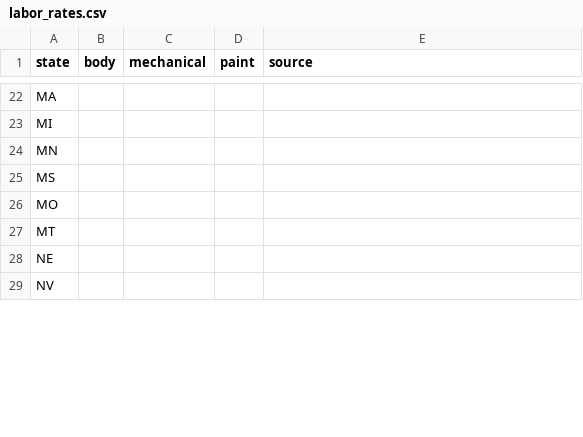
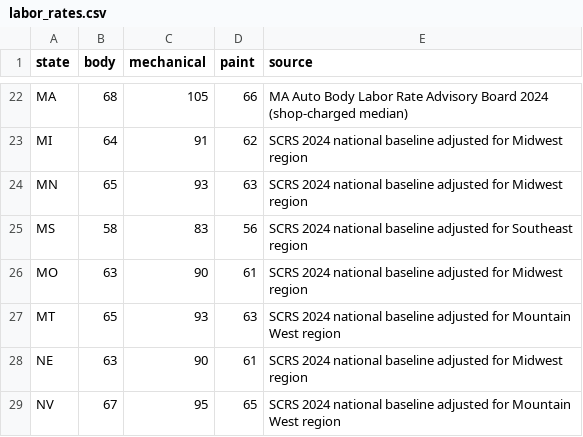
Before and after one commit to ekbhatt25/ao-damage-estimation, a CSV file: backend/data/labor_rates.csv, drawn as a sheet; only a part is shown, gaps mark what is left out; the diff covers the shown part only; the diff names each change by its address in the sheet, - before the commit and + after, or states it on an @@ line.

Commit message:
Populate labor rates from SCRS 2024 survey data with regional adjustments

```diff
--- a/backend/data/labor_rates.csv
+++ b/backend/data/labor_rates.csv
-B22 (body): (empty)
+B22 (body): 68
-C22 (mechanical): (empty)
+C22 (mechanical): 105
-D22 (paint): (empty)
+D22 (paint): 66
-E22 (source): (empty)
+E22 (source): MA Auto Body Labor Rate Advisory Board 2024 (shop-charged median)
-B23 (body): (empty)
+B23 (body): 64
-C23 (mechanical): (empty)
+C23 (mechanical): 91
-D23 (paint): (empty)
+D23 (paint): 62
-E23:E24 (source): (empty)
+E23:E24 (source): SCRS 2024 national baseline adjusted for Midwest region
-B24 (body): (empty)
+B24 (body): 65
-C24 (mechanical): (empty)
+C24 (mechanical): 93
-D24 (paint): (empty)
+D24 (paint): 63
-B25 (body): (empty)
+B25 (body): 58
-C25 (mechanical): (empty)
+C25 (mechanical): 83
-D25 (paint): (empty)
+D25 (paint): 56
-E25 (source): (empty)
+E25 (source): SCRS 2024 national baseline adjusted for Southeast region
-B26 (body): (empty)
+B26 (body): 63
-C26 (mechanical): (empty)
+C26 (mechanical): 90
-D26 (paint): (empty)
+D26 (paint): 61
-E26 (source): (empty)
+E26 (source): SCRS 2024 national baseline adjusted for Midwest region
-B27 (body): (empty)
+B27 (body): 65
-C27 (mechanical): (empty)
+C27 (mechanical): 93
-D27 (paint): (empty)
+D27 (paint): 63
-E27 (source): (empty)
+E27 (source): SCRS 2024 national baseline adjusted for Mountain West region
-B28 (body): (empty)
+B28 (body): 63
-C28 (mechanical): (empty)
+C28 (mechanical): 90
-D28 (paint): (empty)
+D28 (paint): 61
-E28 (source): (empty)
+E28 (source): SCRS 2024 national baseline adjusted for Midwest region
-B29 (body): (empty)
+B29 (body): 67
-C29 (mechanical): (empty)
+C29 (mechanical): 95
-D29 (paint): (empty)
+D29 (paint): 65
-E29 (source): (empty)
+E29 (source): SCRS 2024 national baseline adjusted for Mountain West region
```
Also changed, not shown: 168 edited cells elsewhere in this file, 1 other file.
